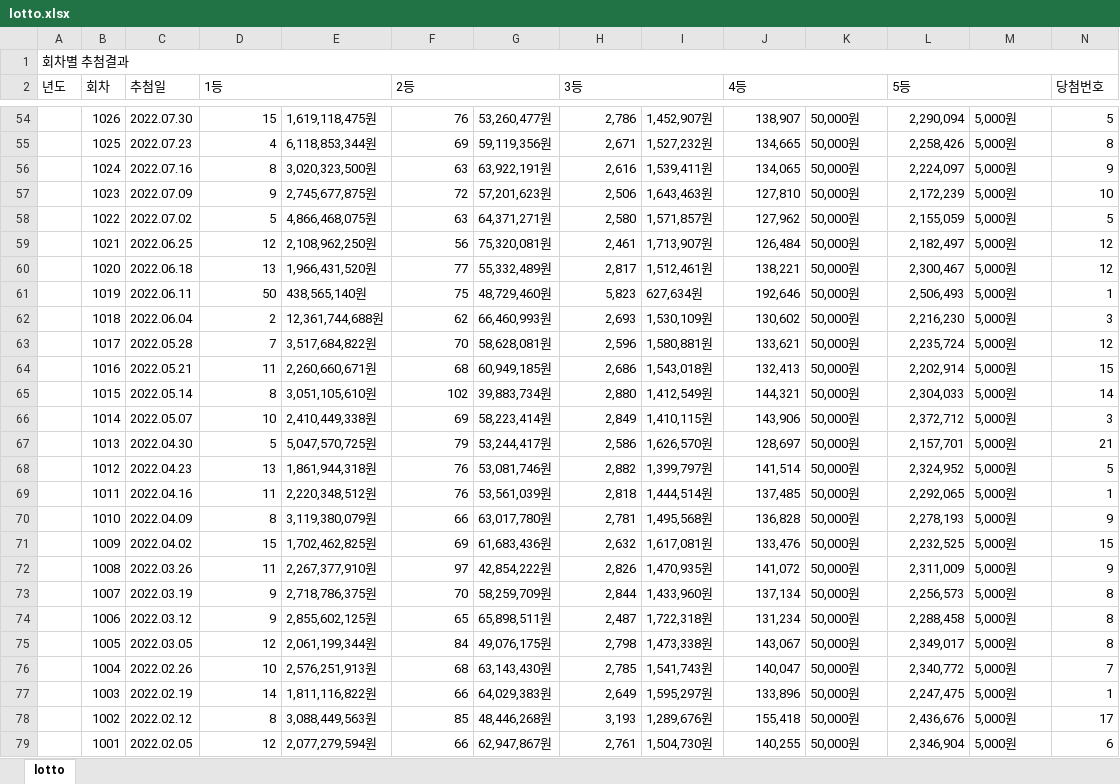
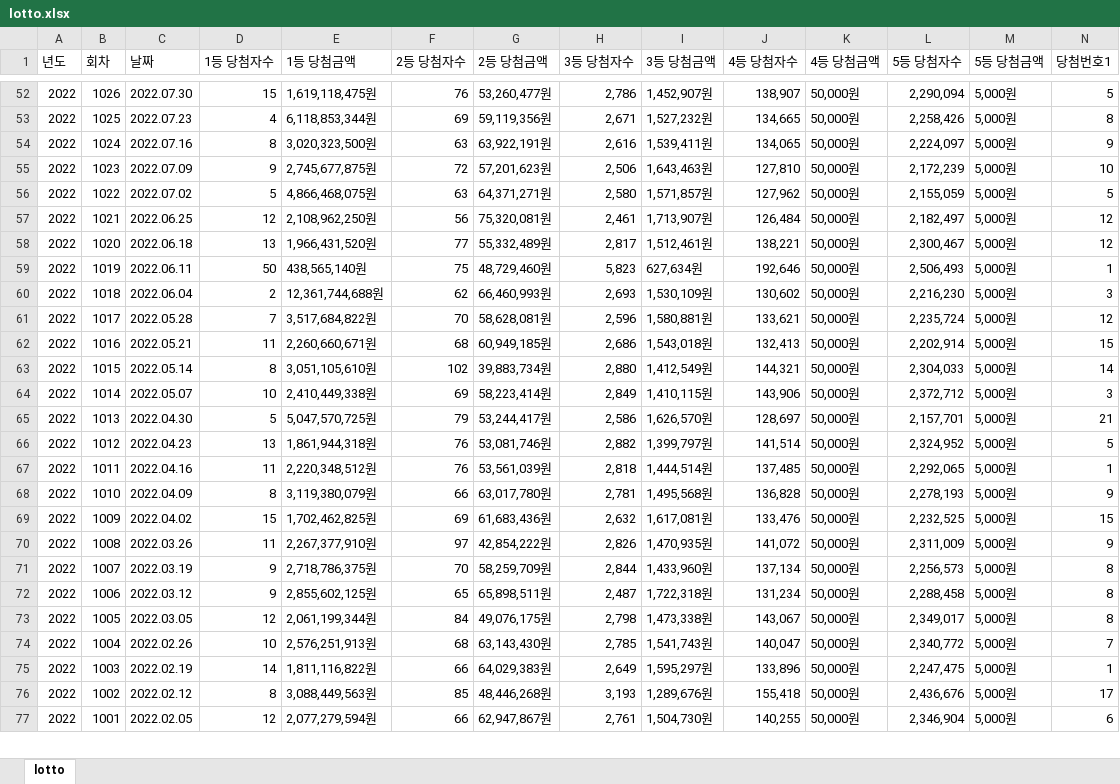
Before and after one commit to ditto1097/Colab, an Excel workbook: lotto.xlsx, sheet lotto, drawn as a sheet; only a part is shown, gaps mark what is left out; values as stored, in another font and other column widths than the file's, no cell formats; removed rows and columns are numbered as before the commit, all else as after; rows hold the shown columns only; the diff covers the shown part only; the diff names each change by its address in the sheet, - before the commit and + after, or states it on an @@ line.

```diff
--- a/lotto.xlsx (sheet lotto)
+++ b/lotto.xlsx (sheet lotto)
-row 1: 회차별 추첨결과
-A2:A3 merged
-B2:B3 merged
-C1: 추첨일
+C1: 날짜
-C2:C3 merged
-D1: 1등
+D1: 1등 당첨자수
-D2:E2 merged
-E1: (empty)
+E1: 1등 당첨금액
-F1: 2등
+F1: 2등 당첨자수
-F2:G2 merged
-G1: (empty)
+G1: 2등 당첨금액
-H1: 3등
+H1: 3등 당첨자수
-H2:I2 merged
-I1: (empty)
+I1: 3등 당첨금액
-J1: 4등
+J1: 4등 당첨자수
-J2:K2 merged
-K1: (empty)
+K1: 4등 당첨금액
-L1: 5등
+L1: 5등 당첨자수
-L2:M2 merged
-M1: (empty)
+M1: 5등 당첨금액
-N1: 당첨번호
+N1: 당첨번호1
-N2:T2 merged
-A52:A77 (년도): (empty)
+A52:A77 (년도): 2022
```
Also changed, not shown: 1 removed row, 1034 edited cells and merged cells elsewhere in this sheet, cell formats.
